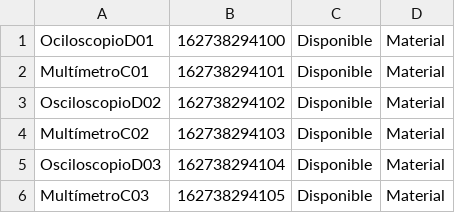
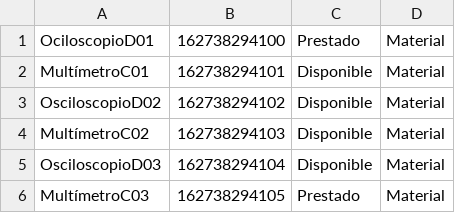
Before and after one commit to 21Hell/Caseta_Python, a CSV file: Inventario.csv, drawn as a sheet.

```diff
--- a/Inventario.csv
+++ b/Inventario.csv
@@ -1,2 +1,2 @@
-OciloscopioD01,162738294100,Disponible,Material
+OciloscopioD01,162738294100,Prestado,Material
 MultímetroC01,162738294101,Disponible,Material
@@ -5,2 +5,2 @@ MultímetroC02,162738294103,Disponible,Material
 OsciloscopioD03,162738294104,Disponible,Material
-MultímetroC03,162738294105,Disponible,Material
+MultímetroC03,162738294105,Prestado,Material
```
Also changed, not shown: 3 other files.
